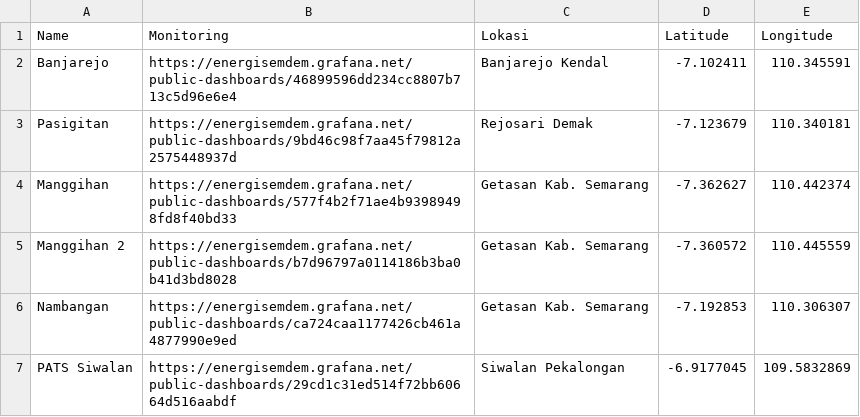
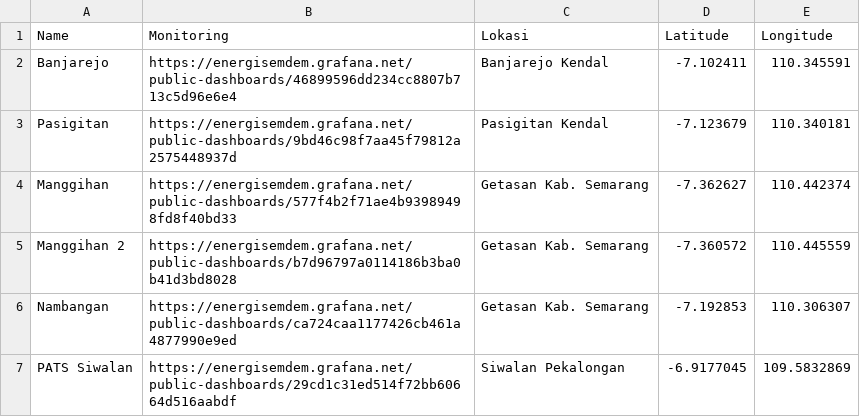
Before and after one commit to mohamadisnaeniromadhon/biogas-map, a CSV file: biomap.csv, drawn as a sheet.

Commit message:
biomap.csv

```diff
--- a/biomap.csv
+++ b/biomap.csv
@@ -2,3 +2,3 @@ Name,Monitoring,Lokasi,Latitude,Longitude
 Banjarejo,"https://energisemdem.grafana.net/public-dashboards/46899596dd234cc8807b713c5d96e6e4",Banjarejo Kendal,-7.102411,110.345591
-Pasigitan,"https://energisemdem.grafana.net/public-dashboards/9bd46c98f7aa45f79812a2575448937d",Rejosari Demak,-7.123679, 110.340181
+Pasigitan,"https://energisemdem.grafana.net/public-dashboards/9bd46c98f7aa45f79812a2575448937d",Pasigitan Kendal,-7.123679,110.340181
 Manggihan,"https://energisemdem.grafana.net/public-dashboards/577f4b2f71ae4b93989498fd8f40bd33",Getasan Kab. Semarang,-7.362627,110.442374
```
